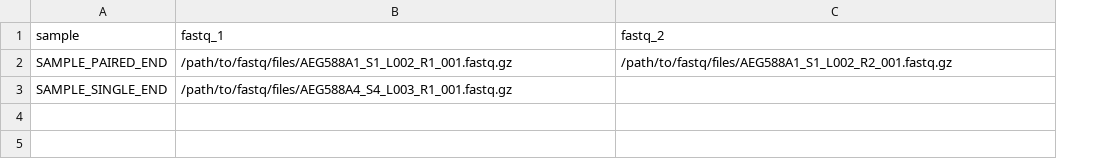
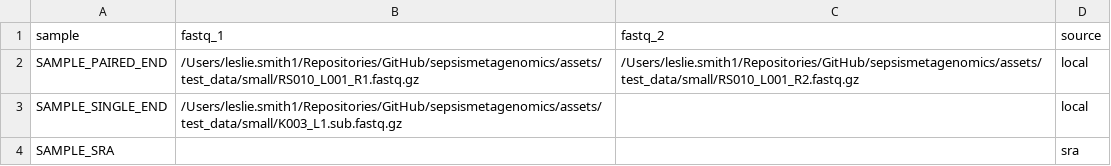
Before and after one commit to leslie-smith1112/sepsismetagenomics, a CSV file: assets/samplesheet.csv, drawn as a sheet; the diff names each change by its address in the sheet, - before the commit and + after, or states it on an @@ line.

Commit message:
sample sheets for reference

```diff
--- a/assets/samplesheet.csv
+++ b/assets/samplesheet.csv
+column D (source), rows 2-3: local | local
-B2 (fastq_1): /path/to/fastq/files/AEG588A1_S1_L002_R1_001.fastq.gz
+B2 (fastq_1): /Users/leslie.smith1/Repositories/GitHub/sepsismetagenomics/assets/test_data/small/RS010_L001_R1.fastq.gz
-C2 (fastq_2): /path/to/fastq/files/AEG588A1_S1_L002_R2_001.fastq.gz
+C2 (fastq_2): /Users/leslie.smith1/Repositories/GitHub/sepsismetagenomics/assets/test_data/small/RS010_L001_R2.fastq.gz
-B3 (fastq_1): /path/to/fastq/files/AEG588A4_S4_L003_R1_001.fastq.gz
+B3 (fastq_1): /Users/leslie.smith1/Repositories/GitHub/sepsismetagenomics/assets/test_data/small/K003_L1.sub.fastq.gz
+row 4: SAMPLE_SRA |  |  | sra
```
Also changed, not shown: 4 other files.
